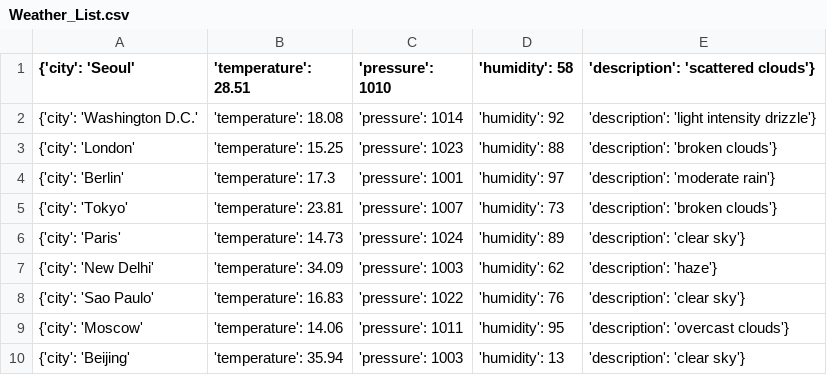
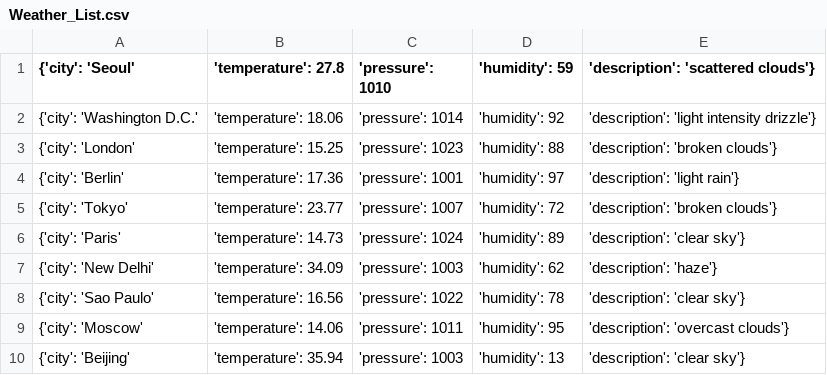
Before and after one commit to Alfie1996/Mega.github.io, a CSV file: Weather_List.csv, drawn as a sheet.

Commit message:
Auto commit at 2023-06-23 05:30:02.233146

```diff
--- a/Weather_List.csv
+++ b/Weather_List.csv
@@ -1,9 +1,9 @@
-{'city': 'Seoul', 'temperature': 28.51, 'pressure': 1010, 'humidity': 58, 'description': 'scattered clouds'}
-{'city': 'Washington D.C.', 'temperature': 18.08, 'pressure': 1014, 'humidity': 92, 'description': 'light intensity drizzle'}
+{'city': 'Seoul', 'temperature': 27.8, 'pressure': 1010, 'humidity': 59, 'description': 'scattered clouds'}
+{'city': 'Washington D.C.', 'temperature': 18.06, 'pressure': 1014, 'humidity': 92, 'description': 'light intensity drizzle'}
 {'city': 'London', 'temperature': 15.25, 'pressure': 1023, 'humidity': 88, 'description': 'broken clouds'}
-{'city': 'Berlin', 'temperature': 17.3, 'pressure': 1001, 'humidity': 97, 'description': 'moderate rain'}
-{'city': 'Tokyo', 'temperature': 23.81, 'pressure': 1007, 'humidity': 73, 'description': 'broken clouds'}
+{'city': 'Berlin', 'temperature': 17.36, 'pressure': 1001, 'humidity': 97, 'description': 'light rain'}
+{'city': 'Tokyo', 'temperature': 23.77, 'pressure': 1007, 'humidity': 72, 'description': 'broken clouds'}
 {'city': 'Paris', 'temperature': 14.73, 'pressure': 1024, 'humidity': 89, 'description': 'clear sky'}
 {'city': 'New Delhi', 'temperature': 34.09, 'pressure': 1003, 'humidity': 62, 'description': 'haze'}
-{'city': 'Sao Paulo', 'temperature': 16.83, 'pressure': 1022, 'humidity': 76, 'description': 'clear sky'}
+{'city': 'Sao Paulo', 'temperature': 16.56, 'pressure': 1022, 'humidity': 78, 'description': 'clear sky'}
 {'city': 'Moscow', 'temperature': 14.06, 'pressure': 1011, 'humidity': 95, 'description': 'overcast clouds'}
```
